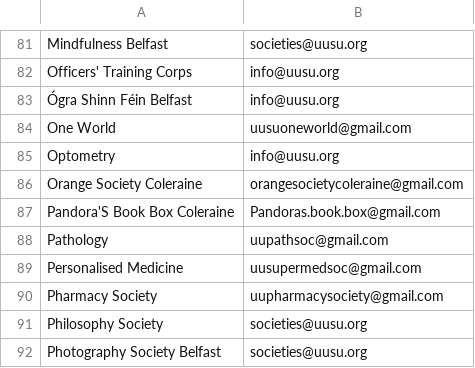
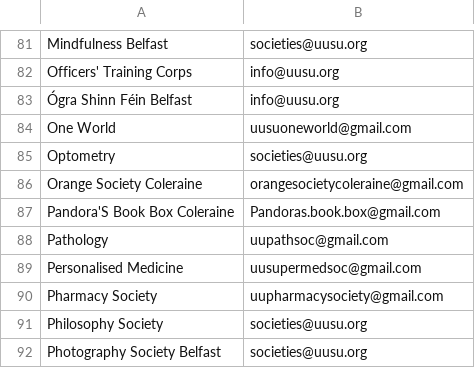
Before and after one commit to kcsoc/society-email-scrape, a CSV file: docs/output/ulster.csv, drawn as a sheet; only a part is shown, gaps mark what is left out.

```diff
--- a/docs/output/ulster.csv
+++ b/docs/output/ulster.csv
@@ -84,3 +84,3 @@ Officers' Training Corps, info@uusu.org
 One World, uusuoneworld@gmail.com
-Optometry, info@uusu.org
+Optometry, societies@uusu.org
 Orange Society Coleraine, orangesocietycoleraine@gmail.com
```
